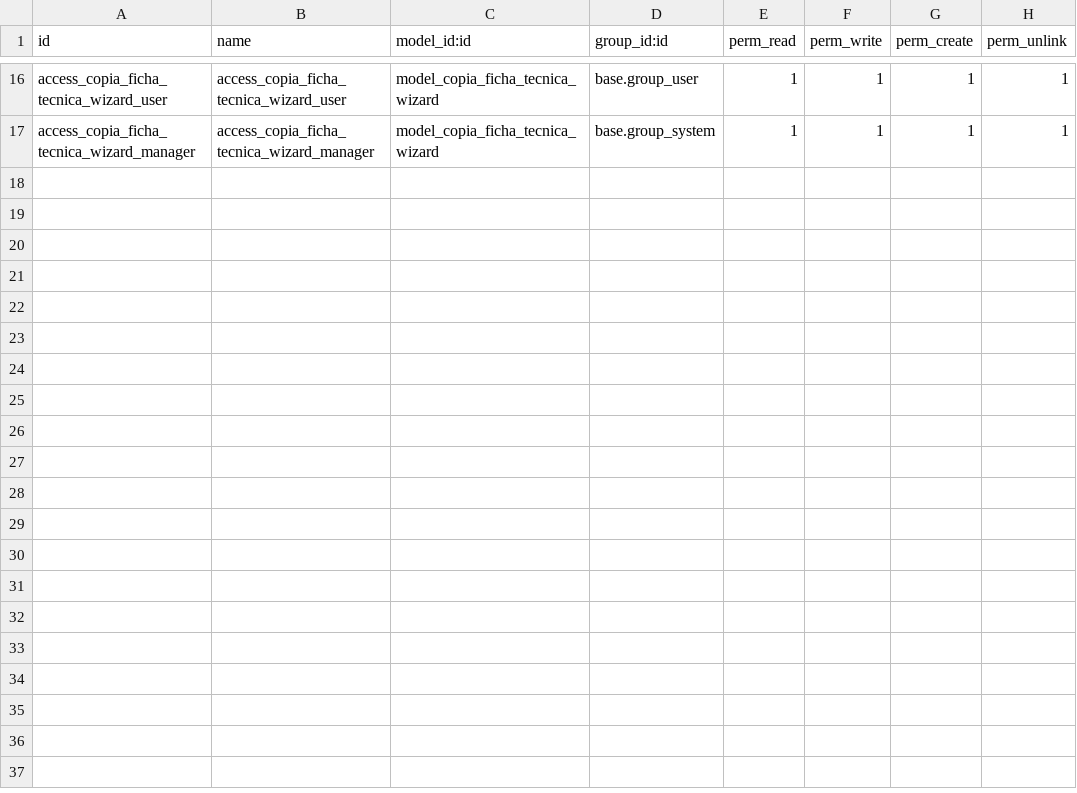
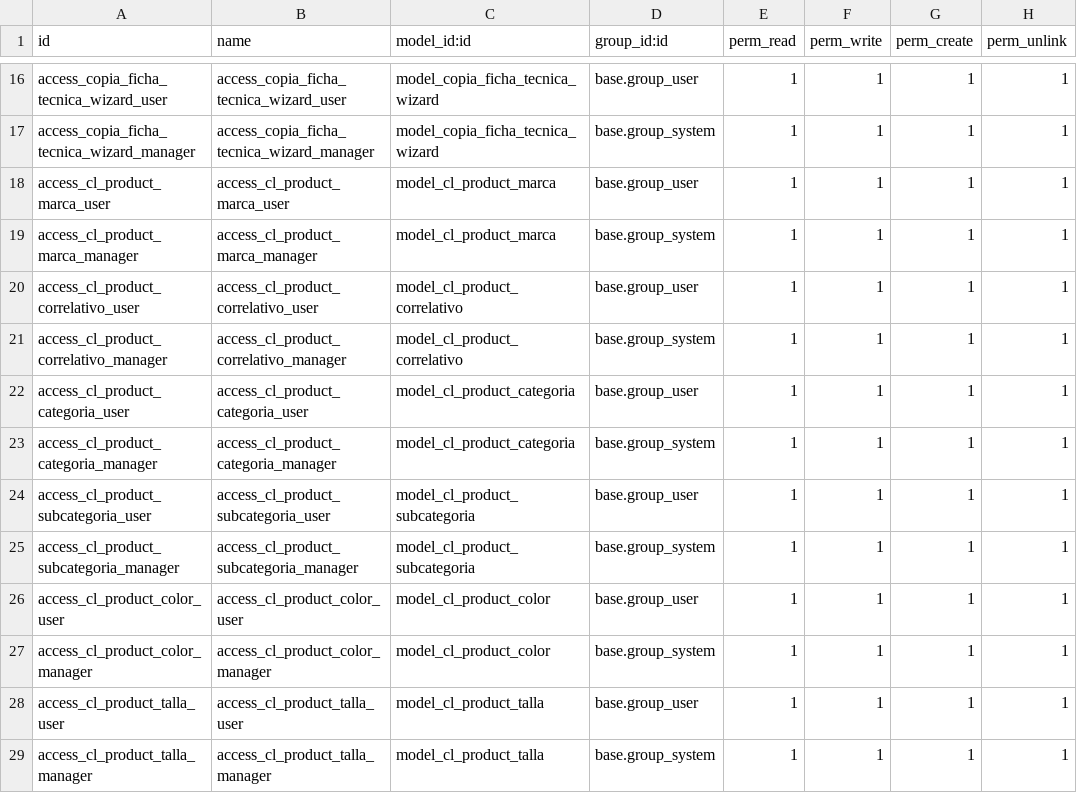
Before and after one commit to gino-odoo-dev/modulo_mnto_ficha_tecnica_dev, a CSV file: receta/security/ir.model.access.csv, drawn as a sheet; only a part is shown, gaps mark what is left out; the diff names each change by its address in the sheet, - before the commit and + after, or states it on an @@ line.

Commit message:
funcion de decomposicion de SKU y sus modelos

```diff
--- a/receta/security/ir.model.access.csv
+++ b/receta/security/ir.model.access.csv
+row 18: access_cl_product_marca_user | access_cl_product_marca_user | model_cl_product_marca | base.group_user | 1 | 1 | 1 | 1
+row 19: access_cl_product_marca_manager | access_cl_product_marca_manager | model_cl_product_marca | base.group_system | 1 | 1 | 1 | 1
+row 20: access_cl_product_correlativo_user | access_cl_product_correlativo_user | model_cl_product_correlativo | base.group_user | 1 | 1 | 1 | 1
+row 21: access_cl_product_correlativo_manager | access_cl_product_correlativo_manager | model_cl_product_correlativo | base.group_system | 1 | 1 | 1 | 1
+row 22: access_cl_product_categoria_user | access_cl_product_categoria_user | model_cl_product_categoria | base.group_user | 1 | 1 | 1 | 1
+row 23: access_cl_product_categoria_manager | access_cl_product_categoria_manager | model_cl_product_categoria | base.group_system | 1 | 1 | 1 | 1
+row 24: access_cl_product_subcategoria_user | access_cl_product_subcategoria_user | model_cl_product_subcategoria | base.group_user | 1 | 1 | 1 | 1
+row 25: access_cl_product_subcategoria_manager | access_cl_product_subcategoria_manager | model_cl_product_subcategoria | base.group_system | 1 | 1 | 1 | 1
+row 26: access_cl_product_color_user | access_cl_product_color_user | model_cl_product_color | base.group_user | 1 | 1 | 1 | 1
+row 27: access_cl_product_color_manager | access_cl_product_color_manager | model_cl_product_color | base.group_system | 1 | 1 | 1 | 1
+row 28: access_cl_product_talla_user | access_cl_product_talla_user | model_cl_product_talla | base.group_user | 1 | 1 | 1 | 1
+row 29: access_cl_product_talla_manager | access_cl_product_talla_manager | model_cl_product_talla | base.group_system | 1 | 1 | 1 | 1
```
Also changed, not shown: 11 other files.
